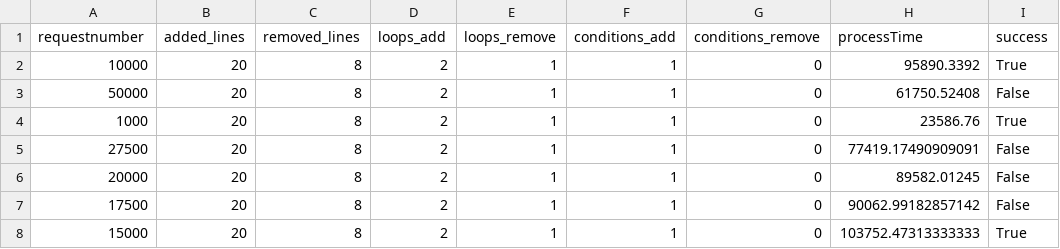
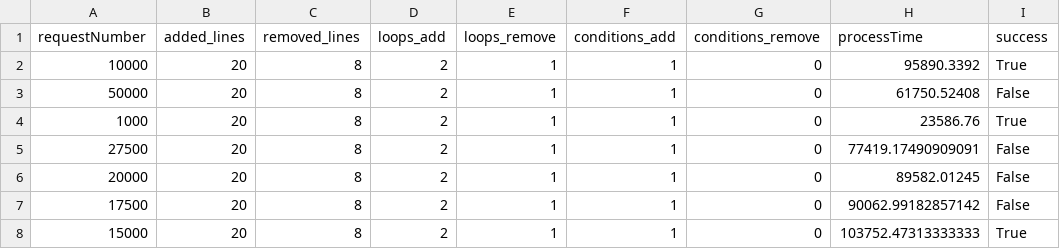
Before and after one commit to marwenbedoui/appfork, a CSV file: ml/ancien_rapports.csv, drawn as a sheet; only a part is shown.

```diff
--- a/ml/ancien_rapports.csv
+++ b/ml/ancien_rapports.csv
@@ -1,2 +1,2 @@
-requestnumber,added_lines,removed_lines,loops_add,loops_remove,conditions_add,conditions_remove,processTime,success
+requestNumber,added_lines,removed_lines,loops_add,loops_remove,conditions_add,conditions_remove,processTime,success
 10000,20,8,2,1,1,0,95890.3392,True
```
Also changed, not shown: 3 other files.
